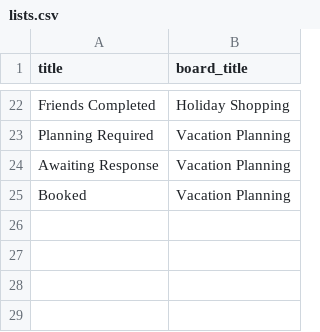
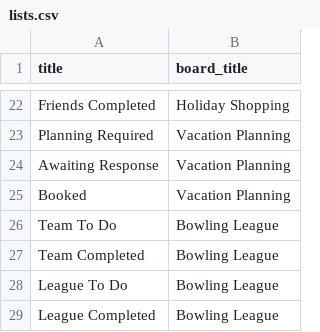
Before and after one commit to jwoldan/collaboardate, a CSV file: db/csv/lists.csv, drawn as a sheet; only a part is shown, gaps mark what is left out; the diff names each change by its address in the sheet, - before the commit and + after, or states it on an @@ line.

```diff
--- a/db/csv/lists.csv
+++ b/db/csv/lists.csv
+row 26: Team To Do | Bowling League
+row 27: Team Completed | Bowling League
+row 28: League To Do | Bowling League
+row 29: League Completed | Bowling League
```
Also changed, not shown: db/csv/cards.csv, 1 other file.
